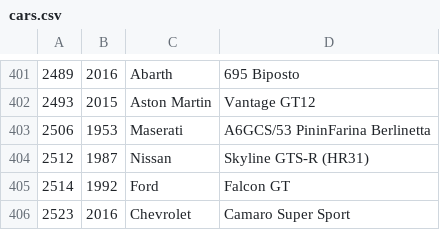
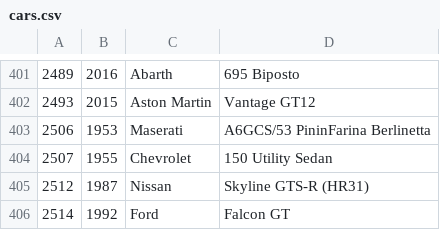
Before and after one commit to bluemanos/forza-motorsport-car-track-ordinal, a CSV file: fm8/cars.csv, drawn as a sheet; only a part is shown, gaps mark what is left out; the shorter side is filled out with more unchanged rows.

Commit message:
Chevrolet 150 Utility Sedan

```diff
--- a/fm8/cars.csv
+++ b/fm8/cars.csv
@@ -403,2 +403,3 @@
 2506,1953,Maserati,A6GCS/53 PininFarina Berlinetta
+2507,1955,Chevrolet,150 Utility Sedan
 2512,1987,Nissan,Skyline GTS-R (HR31)
```
Also changed, not shown: 2 other files.
